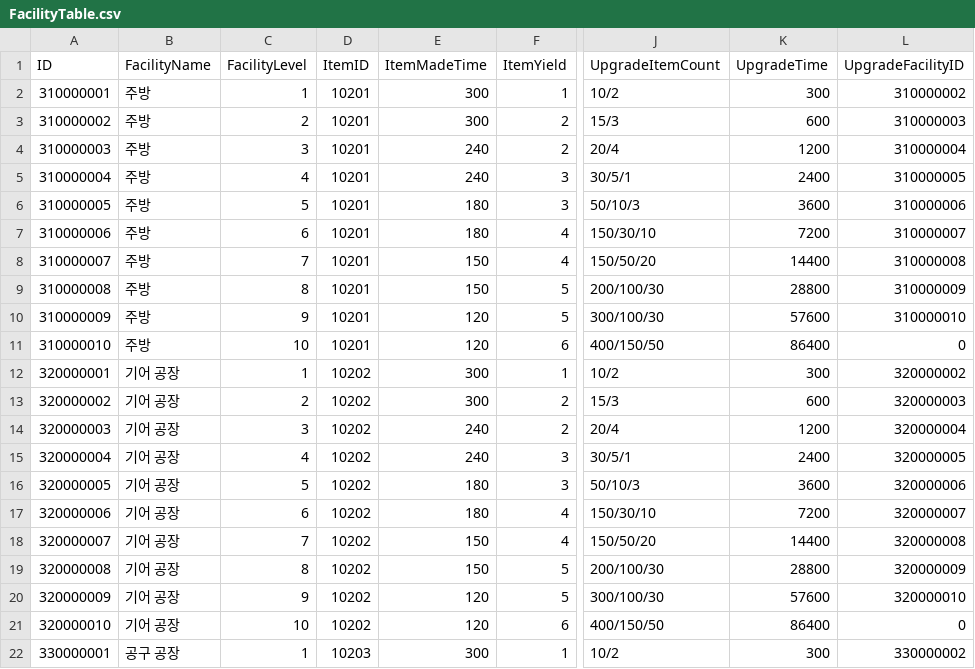
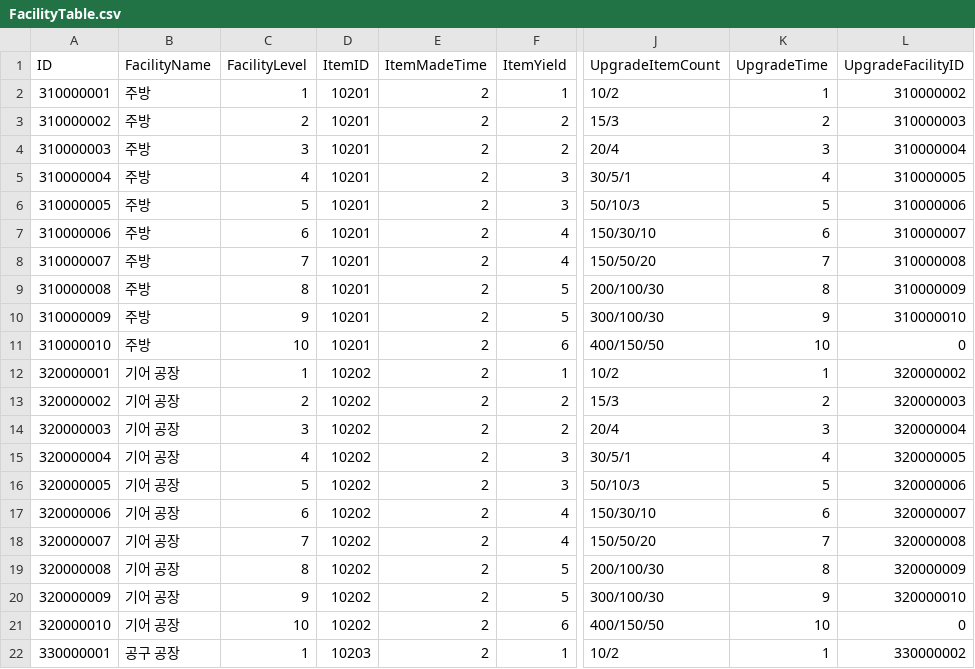
Before and after one commit to FuJiGraphics/SkyDragonHunter, a CSV file: Assets/Resources/Tables/FacilityTable.csv, drawn as a sheet; only a part is shown, gaps mark what is left out; the diff covers the shown part only; the diff names each change by its address in the sheet, - before the commit and + after, or states it on an @@ line.

```diff
--- a/Assets/Resources/Tables/FacilityTable.csv
+++ b/Assets/Resources/Tables/FacilityTable.csv
-E2:E3 (ItemMadeTime): 300
+E2:E3 (ItemMadeTime): 2
-K2 (UpgradeTime): 300
+K2 (UpgradeTime): 1
-K3 (UpgradeTime): 600
+K3 (UpgradeTime): 2
-E4:E5 (ItemMadeTime): 240
+E4:E5 (ItemMadeTime): 2
-K4 (UpgradeTime): 1200
+K4 (UpgradeTime): 3
-K5 (UpgradeTime): 2400
+K5 (UpgradeTime): 4
-E6:E7 (ItemMadeTime): 180
+E6:E7 (ItemMadeTime): 2
-K6 (UpgradeTime): 3600
+K6 (UpgradeTime): 5
-K7 (UpgradeTime): 7200
+K7 (UpgradeTime): 6
-E8:E9 (ItemMadeTime): 150
+E8:E9 (ItemMadeTime): 2
-K8 (UpgradeTime): 14400
+K8 (UpgradeTime): 7
-K9 (UpgradeTime): 28800
+K9 (UpgradeTime): 8
-E10:E11 (ItemMadeTime): 120
+E10:E11 (ItemMadeTime): 2
-K10 (UpgradeTime): 57600
+K10 (UpgradeTime): 9
-K11 (UpgradeTime): 86400
+K11 (UpgradeTime): 10
-E12:E13 (ItemMadeTime): 300
+E12:E13 (ItemMadeTime): 2
-K12 (UpgradeTime): 300
+K12 (UpgradeTime): 1
-K13 (UpgradeTime): 600
+K13 (UpgradeTime): 2
-E14:E15 (ItemMadeTime): 240
+E14:E15 (ItemMadeTime): 2
-K14 (UpgradeTime): 1200
+K14 (UpgradeTime): 3
-K15 (UpgradeTime): 2400
+K15 (UpgradeTime): 4
-E16:E17 (ItemMadeTime): 180
+E16:E17 (ItemMadeTime): 2
-K16 (UpgradeTime): 3600
+K16 (UpgradeTime): 5
-K17 (UpgradeTime): 7200
+K17 (UpgradeTime): 6
-E18:E19 (ItemMadeTime): 150
+E18:E19 (ItemMadeTime): 2
-K18 (UpgradeTime): 14400
+K18 (UpgradeTime): 7
-K19 (UpgradeTime): 28800
+K19 (UpgradeTime): 8
-E20:E21 (ItemMadeTime): 120
+E20:E21 (ItemMadeTime): 2
-K20 (UpgradeTime): 57600
+K20 (UpgradeTime): 9
-K21 (UpgradeTime): 86400
+K21 (UpgradeTime): 10
-E22 (ItemMadeTime): 300
+E22 (ItemMadeTime): 2
-K22 (UpgradeTime): 300
+K22 (UpgradeTime): 1
```
Also changed, not shown: 38 edited cells elsewhere in this file, 16 other files.
